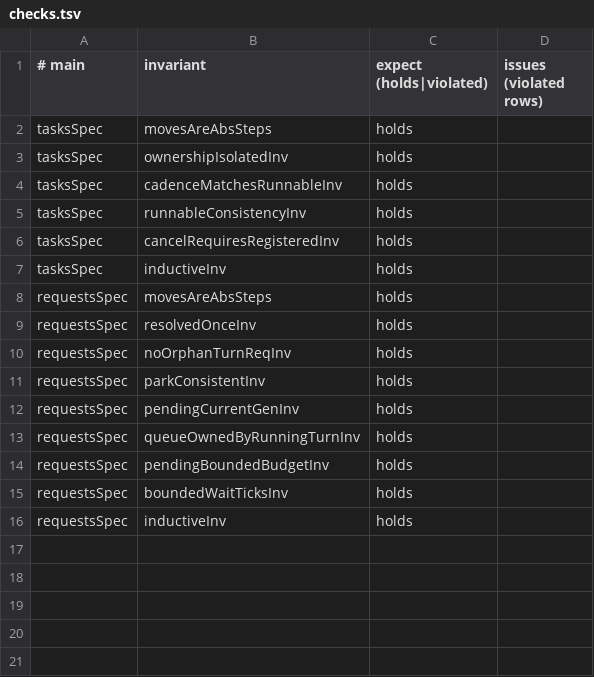
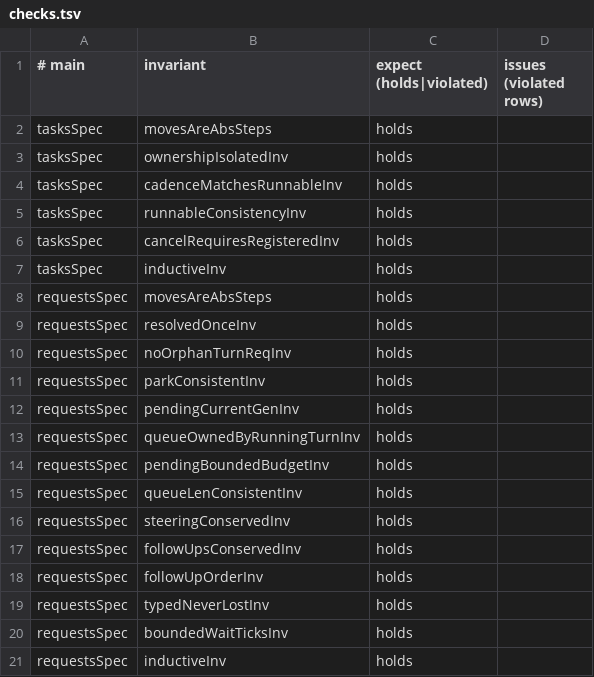
Before and after one commit to acmiyaguchi/fen, a TSV file: spec/core/tasks/checks.tsv, drawn as a sheet.

```diff
--- a/spec/core/tasks/checks.tsv
+++ b/spec/core/tasks/checks.tsv
@@ -14,2 +14,7 @@ requestsSpec	queueOwnedByRunningTurnInv	holds
 requestsSpec	pendingBoundedBudgetInv	holds
+requestsSpec	queueLenConsistentInv	holds
+requestsSpec	steeringConservedInv	holds
+requestsSpec	followUpsConservedInv	holds
+requestsSpec	followUpOrderInv	holds
+requestsSpec	typedNeverLostInv	holds
 requestsSpec	boundedWaitTicksInv	holds
```
Also changed, not shown: spec/core/tasks/mutants.tsv, 58 other files.
